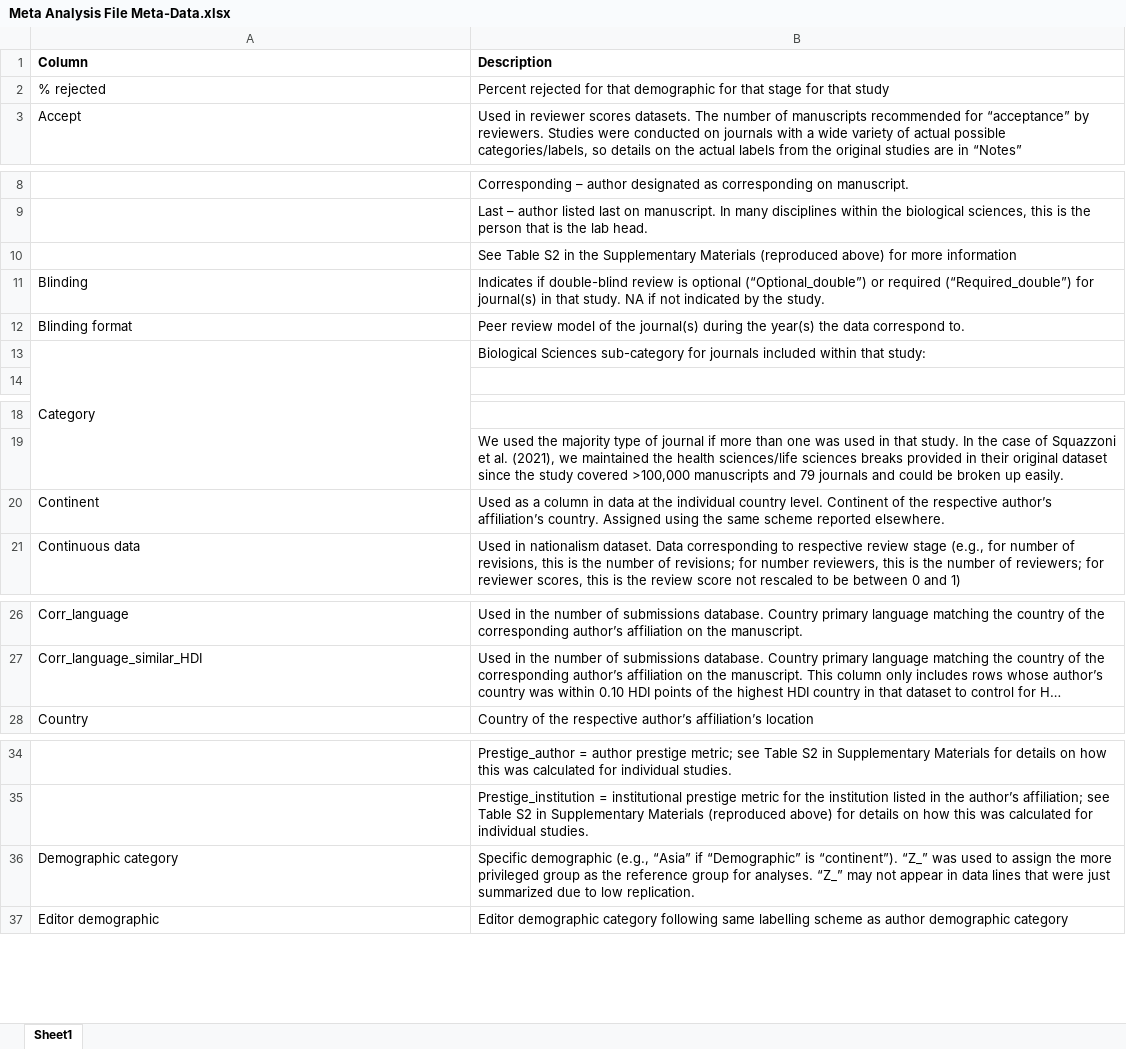
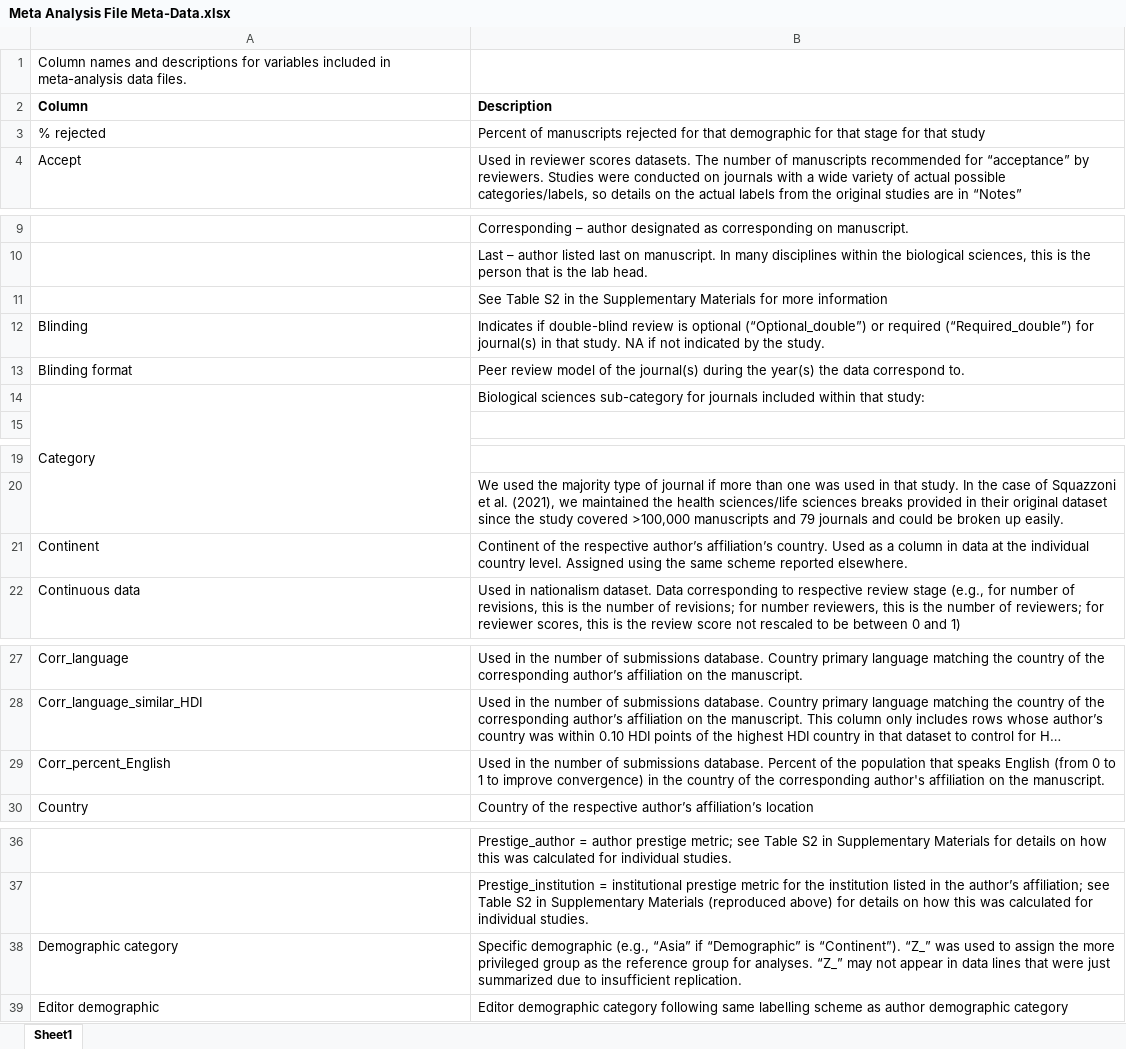
Before and after one commit to CourtneyLDavis/Peer-Review-Perpetuates-Barriers, an Excel workbook: Meta Analysis/Meta Analysis File Meta-Data.xlsx, sheet Sheet1, drawn as a sheet; only a part is shown, gaps mark what is left out; long unchanged cells end in …; values as stored, in another font and other column widths than the file's, no borders; addresses are those after the commit; the diff covers the shown part only; the diff names each change by its address in the sheet, - before the commit and + after, or states it on an @@ line.

```diff
--- a/Meta Analysis/Meta Analysis File Meta-Data.xlsx (sheet Sheet1)
+++ b/Meta Analysis/Meta Analysis File Meta-Data.xlsx (sheet Sheet1)
+row 1: Column names and descriptions for variables included in meta-analysis data files.
-B3 (Description): Percent rejected for…
+B3 (Description): Percent of manuscripts rejected for…
-B11 (Description): …Supplementary Materials (reproduced above) for more…
+B11 (Description): …Supplementary Materials for more…
-B14 (Description): Biological Sciences sub-category for…
+B14 (Description): Biological sciences sub-category for…
-B21 (Description): Used as a column in data at the individual country level. Continent of the respective author’s affiliation’s country. Assigned using…
+B21 (Description): Continent of the respective author’s affiliation’s country. Used as a column in data at the individual country level. Assigned using…
+row 29: Corr_percent_English | Used in the number of submissions database. Percent of the population that speaks English (from 0 to 1 to improve convergence) in the country of the corresponding author's affiliation on the manuscript.
-B38 (Description): …“Demographic” is “continent”). “Z_” was used to assign the more privileged group as the reference group for analyses. “Z_” may not appear in data lines that were just summarized due to low replication.
+B38 (Description): …“Demographic” is “Continent”). “Z_” was used to assign the more privileged group as the reference group for analyses. “Z_” may not appear in data lines that were just summarized due to insufficient replication.
```
Also changed, not shown: 4 added rows, 7 edited cells and cell formats elsewhere in this sheet.
